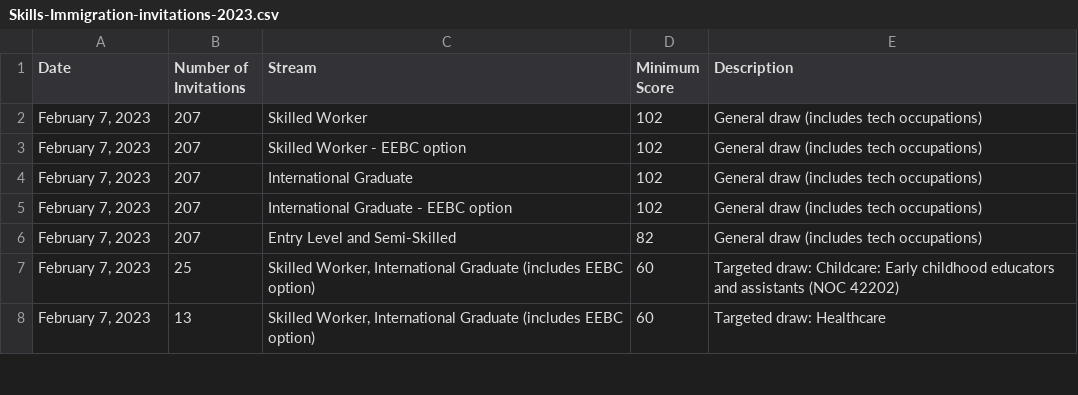
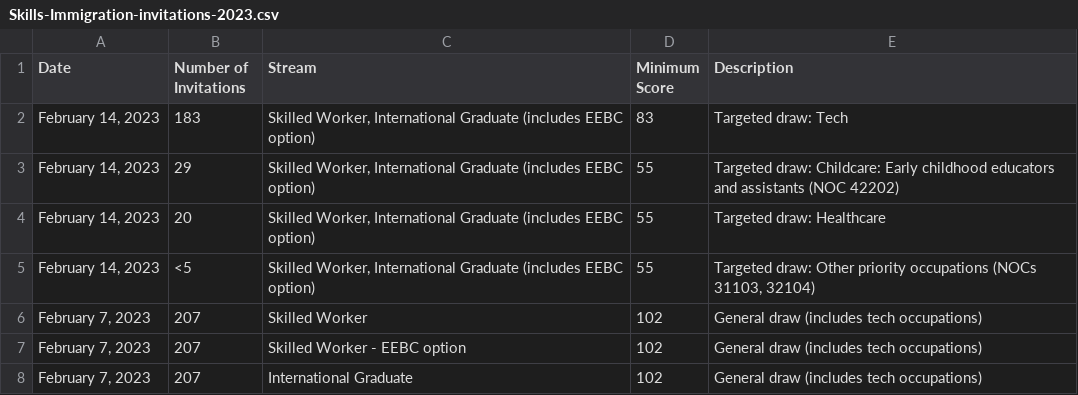
Before and after one commit to fcg/vac, a CSV file: _feeds/_british/Skills-Immigration-invitations-2023.csv, drawn as a sheet; only a part is shown; the shorter side is filled out with more unchanged rows; the diff names each change by its address in the sheet, - before the commit and + after, or states it on an @@ line.

```diff
--- a/_feeds/_british/Skills-Immigration-invitations-2023.csv
+++ b/_feeds/_british/Skills-Immigration-invitations-2023.csv
+row 2: February 14, 2023 | 183 | Skilled Worker, International Graduate (includes EEBC option) | 83 | Targeted draw: Tech
+row 3: February 14, 2023 | 29 | Skilled Worker, International Graduate (includes EEBC option) | 55 | Targeted draw: Childcare: Early childhood educators and assistants (NOC 42202)
+row 4: February 14, 2023 | 20 | Skilled Worker, International Graduate (includes EEBC option) | 55 | Targeted draw: Healthcare
+row 5: February 14, 2023 | <5 | Skilled Worker, International Graduate (includes EEBC option) | 55 | Targeted draw: Other priority occupations (NOCs 31103, 32104)
```
Also changed, not shown: 12 other files.
